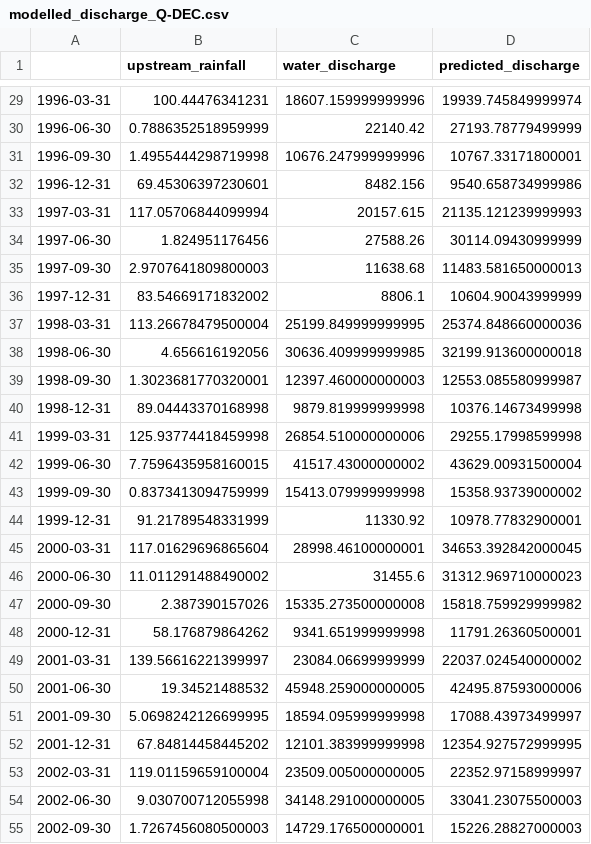
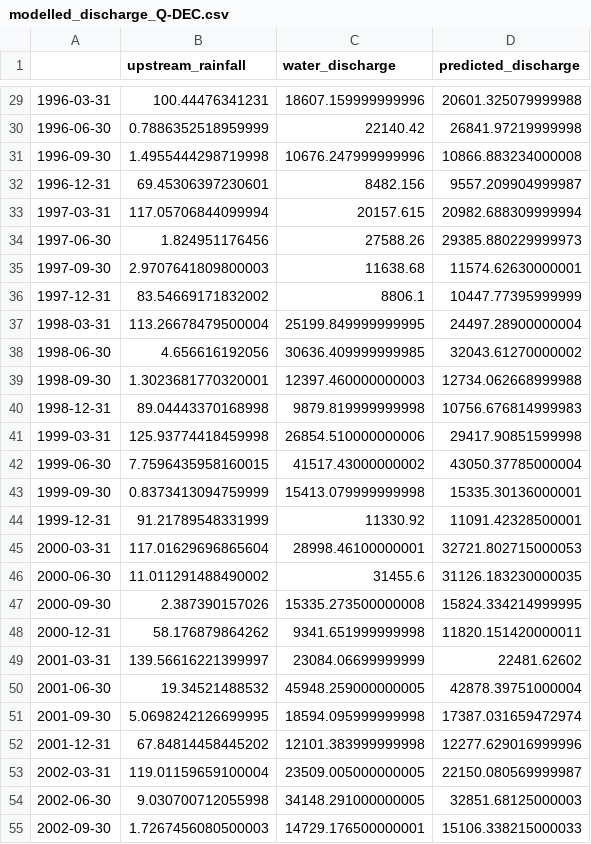
Before and after one commit to digitalearthafrica/deafrica-sandbox-notebooks, a CSV file: Use_cases/Okavango/results/modelled_discharge_Q-DEC.csv, drawn as a sheet; only a part is shown, gaps mark what is left out; the diff covers the shown part only.

```diff
--- a/Use_cases/Okavango/results/modelled_discharge_Q-DEC.csv
+++ b/Use_cases/Okavango/results/modelled_discharge_Q-DEC.csv
@@ -29,27 +29,27 @@
-1996-03-31,100.44476341231,18607.159999999996,19939.745849999974
-1996-06-30,0.7886352518959999,22140.42,27193.78779499999
-1996-09-30,1.4955444298719998,10676.247999999996,10767.33171800001
-1996-12-31,69.45306397230601,8482.156,9540.658734999986
-1997-03-31,117.05706844099994,20157.615,21135.121239999993
-1997-06-30,1.824951176456,27588.26,30114.09430999999
-1997-09-30,2.9707641809800003,11638.68,11483.581650000013
-1997-12-31,83.54669171832002,8806.1,10604.90043999999
-1998-03-31,113.26678479500004,25199.849999999995,25374.848660000036
-1998-06-30,4.656616192056,30636.409999999985,32199.913600000018
-1998-09-30,1.3023681770320001,12397.460000000003,12553.085580999987
-1998-12-31,89.04443370168998,9879.819999999998,10376.14673499998
-1999-03-31,125.93774418459998,26854.510000000006,29255.17998599998
-1999-06-30,7.7596435958160015,41517.43000000002,43629.00931500004
-1999-09-30,0.8373413094759999,15413.079999999998,15358.93739000002
-1999-12-31,91.21789548331999,11330.92,10978.77832900001
-2000-03-31,117.01629696865604,28998.46100000001,34653.392842000045
-2000-06-30,11.011291488490002,31455.6,31312.969710000023
-2000-09-30,2.387390157026,15335.273500000008,15818.759929999982
-2000-12-31,58.176879864262,9341.651999999998,11791.26360500001
-2001-03-31,139.56616221399997,23084.06699999999,22037.024540000002
-2001-06-30,19.34521488532,45948.259000000005,42495.87593000006
-2001-09-30,5.0698242126699995,18594.095999999998,17088.43973499997
-2001-12-31,67.84814458445202,12101.383999999998,12354.927572999995
-2002-03-31,119.01159659100004,23509.005000000005,22352.97158999997
-2002-06-30,9.030700712055998,34148.291000000005,33041.23075500003
-2002-09-30,1.7267456080500003,14729.176500000001,15226.28827000003
+1996-03-31,100.44476341231,18607.159999999996,20601.325079999988
+1996-06-30,0.7886352518959999,22140.42,26841.97219999998
+1996-09-30,1.4955444298719998,10676.247999999996,10866.883234000008
+1996-12-31,69.45306397230601,8482.156,9557.209904999987
+1997-03-31,117.05706844099994,20157.615,20982.688309999994
+1997-06-30,1.824951176456,27588.26,29385.880229999973
+1997-09-30,2.9707641809800003,11638.68,11574.62630000001
+1997-12-31,83.54669171832002,8806.1,10447.77395999999
+1998-03-31,113.26678479500004,25199.849999999995,24497.28900000004
+1998-06-30,4.656616192056,30636.409999999985,32043.61270000002
+1998-09-30,1.3023681770320001,12397.460000000003,12734.062668999988
+1998-12-31,89.04443370168998,9879.819999999998,10756.676814999983
+1999-03-31,125.93774418459998,26854.510000000006,29417.90851599998
+1999-06-30,7.7596435958160015,41517.43000000002,43050.37785000004
+1999-09-30,0.8373413094759999,15413.079999999998,15335.30136000001
+1999-12-31,91.21789548331999,11330.92,11091.42328500001
+2000-03-31,117.01629696865604,28998.46100000001,32721.802715000053
+2000-06-30,11.011291488490002,31455.6,31126.183230000035
+2000-09-30,2.387390157026,15335.273500000008,15824.334214999995
+2000-12-31,58.176879864262,9341.651999999998,11820.151420000011
+2001-03-31,139.56616221399997,23084.06699999999,22481.62602
+2001-06-30,19.34521488532,45948.259000000005,42878.39751000004
+2001-09-30,5.0698242126699995,18594.095999999998,17387.031659472974
+2001-12-31,67.84814458445202,12101.383999999998,12277.629016999996
+2002-03-31,119.01159659100004,23509.005000000005,22150.080569999987
+2002-06-30,9.030700712055998,34148.291000000005,32851.68125000003
+2002-09-30,1.7267456080500003,14729.176500000001,15106.338215000033
```
Also changed, not shown: 102 edited cells elsewhere in this file, 6 other files.
